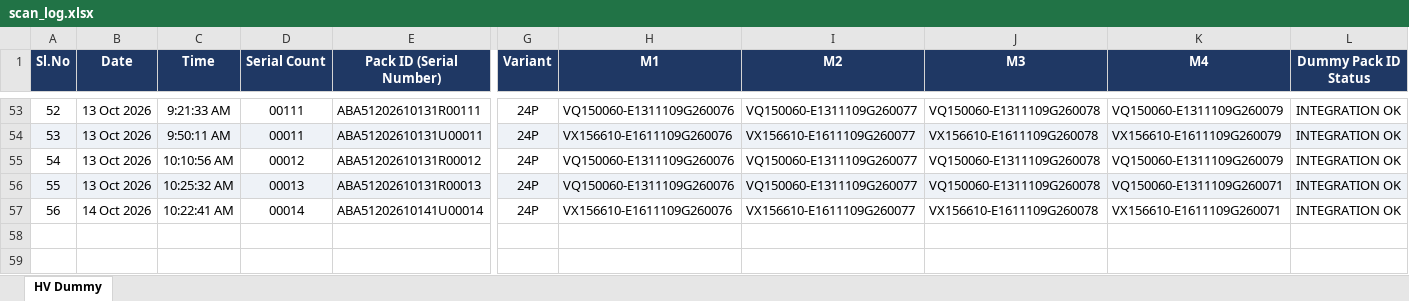
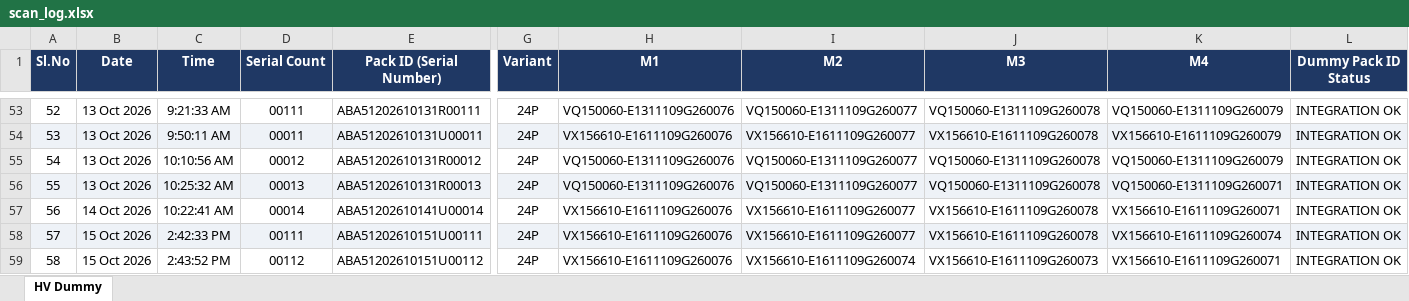
Before and after one commit to Radarcalibration/HV-Label-Printing, an Excel workbook: models/hv/data/scan_log.xlsx, sheet HV Dummy, drawn as a sheet; only a part is shown, gaps mark what is left out; values as stored, in another font and other column widths than the file's, no borders; rows hold the shown columns only; the diff names each change by its address in the sheet, - before the commit and + after, or states it on an @@ line.

```diff
--- a/models/hv/data/scan_log.xlsx (sheet HV Dummy)
+++ b/models/hv/data/scan_log.xlsx (sheet HV Dummy)
+row 58: 57 | 15 Oct 2026 | 2:42:33 PM | 00111 | ABA51202610151U00111 | 24P | VX156610-E1611109G260076 | VX156610-E1611109G260077 | VX156610-E1611109G260078 | VX156610-E1611109G260074 | INTEGRATION OK
+row 59: 58 | 15 Oct 2026 | 2:43:52 PM | 00112 | ABA51202610151U00112 | 24P | VX156610-E1611109G260076 | VX156610-E1611109G260074 | VX156610-E1611109G260073 | VX156610-E1611109G260071 | INTEGRATION OK
```
Also changed, not shown: models/hv/data/bms_scan_log.xlsx, models/hv/data/pack_id_scan_log.xlsx, 17 other files.
